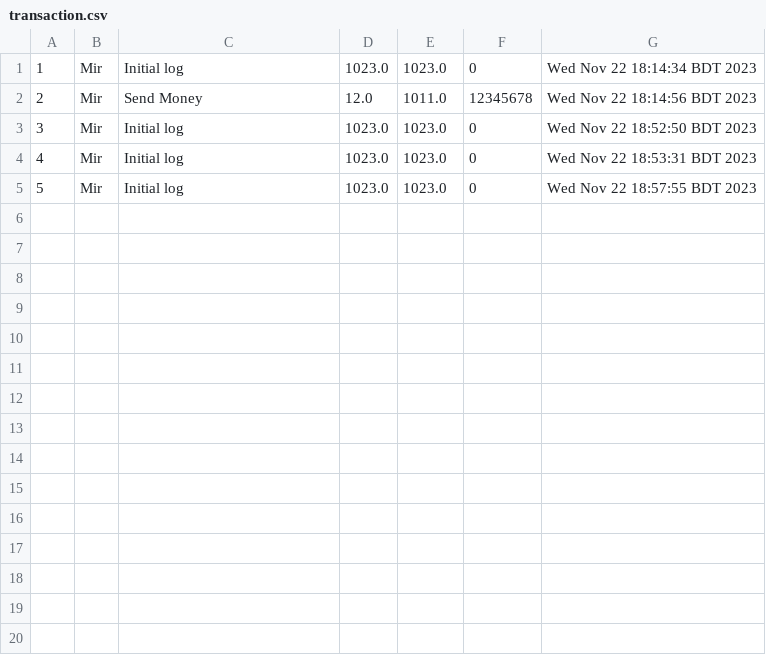
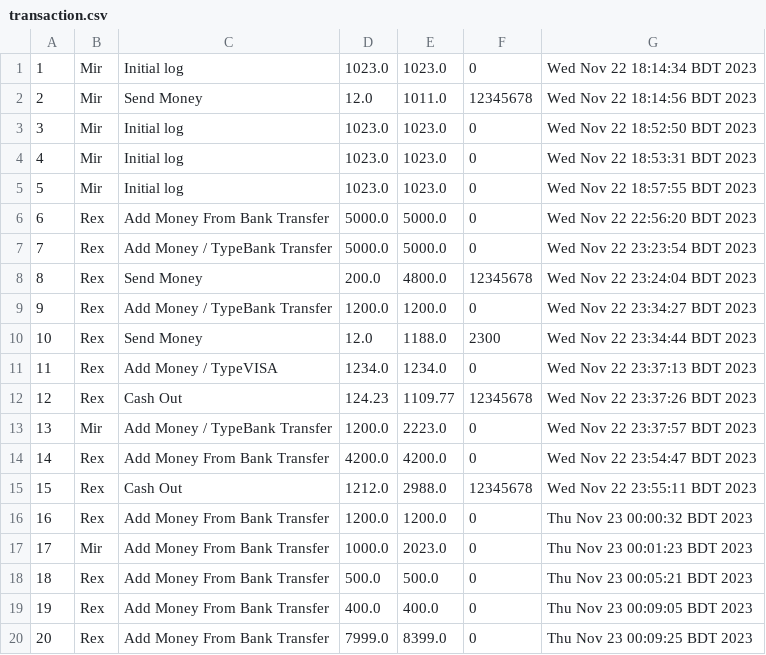
Before and after one commit to tanzim12911/cse215-project, a CSV file: src/resources/transaction.csv, drawn as a sheet; the diff names each change by its address in the sheet, - before the commit and + after, or states it on an @@ line.

```diff
--- a/src/resources/transaction.csv
+++ b/src/resources/transaction.csv
+row 6: 6 | Rex | Add Money From Bank Transfer | 5000.0 | 5000.0 | 0 | Wed Nov 22 22:56:20 BDT 2023
+row 7: 7 | Rex | Add Money / TypeBank Transfer | 5000.0 | 5000.0 | 0 | Wed Nov 22 23:23:54 BDT 2023
+row 8: 8 | Rex | Send Money | 200.0 | 4800.0 | 12345678 | Wed Nov 22 23:24:04 BDT 2023
+row 9: 9 | Rex | Add Money / TypeBank Transfer | 1200.0 | 1200.0 | 0 | Wed Nov 22 23:34:27 BDT 2023
+row 10: 10 | Rex | Send Money | 12.0 | 1188.0 | 2300 | Wed Nov 22 23:34:44 BDT 2023
+row 11: 11 | Rex | Add Money / TypeVISA | 1234.0 | 1234.0 | 0 | Wed Nov 22 23:37:13 BDT 2023
+row 12: 12 | Rex | Cash Out | 124.23 | 1109.77 | 12345678 | Wed Nov 22 23:37:26 BDT 2023
+row 13: 13 | Mir | Add Money / TypeBank Transfer | 1200.0 | 2223.0 | 0 | Wed Nov 22 23:37:57 BDT 2023
+row 14: 14 | Rex | Add Money From Bank Transfer | 4200.0 | 4200.0 | 0 | Wed Nov 22 23:54:47 BDT 2023
+row 15: 15 | Rex | Cash Out | 1212.0 | 2988.0 | 12345678 | Wed Nov 22 23:55:11 BDT 2023
+row 16: 16 | Rex | Add Money From Bank Transfer | 1200.0 | 1200.0 | 0 | Thu Nov 23 00:00:32 BDT 2023
+row 17: 17 | Mir | Add Money From Bank Transfer | 1000.0 | 2023.0 | 0 | Thu Nov 23 00:01:23 BDT 2023
+row 18: 18 | Rex | Add Money From Bank Transfer | 500.0 | 500.0 | 0 | Thu Nov 23 00:05:21 BDT 2023
+row 19: 19 | Rex | Add Money From Bank Transfer | 400.0 | 400.0 | 0 | Thu Nov 23 00:09:05 BDT 2023
+row 20: 20 | Rex | Add Money From Bank Transfer | 7999.0 | 8399.0 | 0 | Thu Nov 23 00:09:25 BDT 2023
```
Also changed, not shown: 18 other files.
